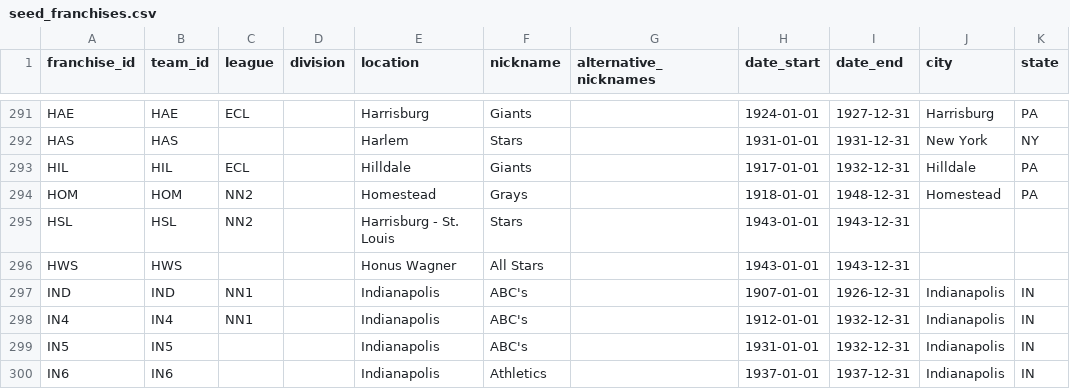
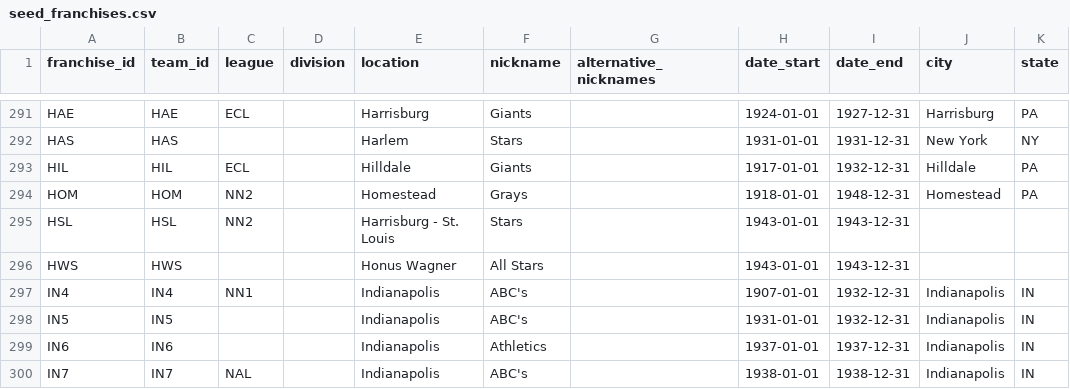
Before and after one commit to droher/baseball.computer, a CSV file: timeball/seeds/misc/seed_franchises.csv, drawn as a sheet; only a part is shown, gaps mark what is left out; the shorter side is filled out with more unchanged rows.

Commit message:
More prep for player/team pages and remove expensive enums

```diff
--- a/timeball/seeds/misc/seed_franchises.csv
+++ b/timeball/seeds/misc/seed_franchises.csv
@@ -296,4 +296,3 @@ HSL,HSL,NN2,,Harrisburg - St. Louis,Stars,,1943-01-01,1943-12-31,,
 HWS,HWS,,,Honus Wagner,All Stars,,1943-01-01,1943-12-31,,
-IND,IND,NN1,,Indianapolis,ABC's,,1907-01-01,1926-12-31,Indianapolis,IN
-IN4,IN4,NN1,,Indianapolis,ABC's,,1912-01-01,1932-12-31,Indianapolis,IN
+IN4,IN4,NN1,,Indianapolis,ABC's,,1907-01-01,1932-12-31,Indianapolis,IN
 IN5,IN5,,,Indianapolis,ABC's,,1931-01-01,1932-12-31,Indianapolis,IN
```
Also changed, not shown: 23 other files.
